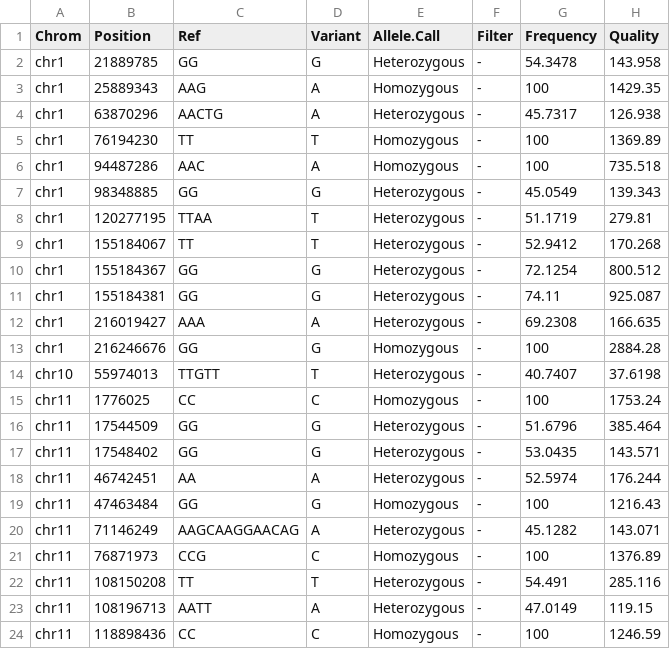
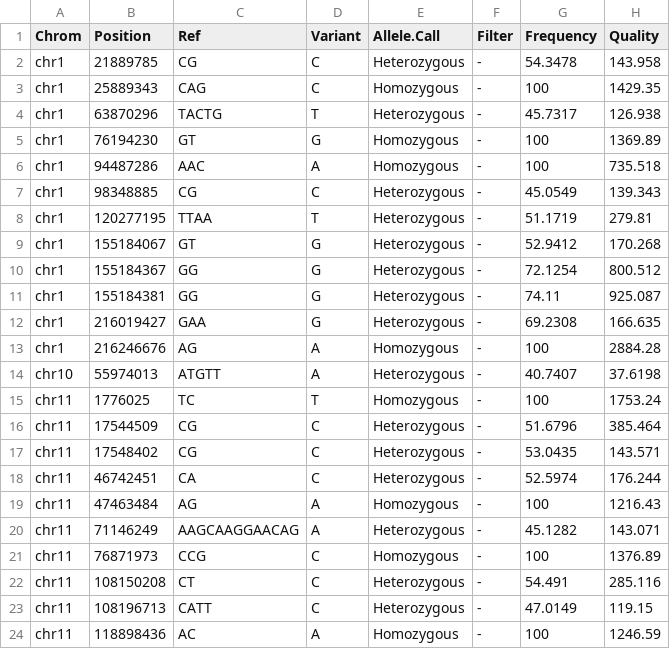
Before and after one commit to MADscientist314/Rani_Perasani, a TSV file: uma_variant_called.tsv, drawn as a sheet; only a part is shown; the diff covers the shown part only; the diff names each change by its address in the sheet, - before the commit and + after, or states it on an @@ line.

```diff
--- a/uma_variant_called.tsv
+++ b/uma_variant_called.tsv
-C2 (Ref): GG
+C2 (Ref): CG
-D2 (Variant): G
+D2 (Variant): C
-C3 (Ref): AAG
+C3 (Ref): CAG
-D3 (Variant): A
+D3 (Variant): C
-C4 (Ref): AACTG
+C4 (Ref): TACTG
-D4 (Variant): A
+D4 (Variant): T
-C5 (Ref): TT
+C5 (Ref): GT
-D5 (Variant): T
+D5 (Variant): G
-C7 (Ref): GG
+C7 (Ref): CG
-D7 (Variant): G
+D7 (Variant): C
-C9 (Ref): TT
+C9 (Ref): GT
-D9 (Variant): T
+D9 (Variant): G
-C12 (Ref): AAA
+C12 (Ref): GAA
-D12 (Variant): A
+D12 (Variant): G
-C13 (Ref): GG
+C13 (Ref): AG
-D13 (Variant): G
+D13 (Variant): A
-C14 (Ref): TTGTT
+C14 (Ref): ATGTT
-D14 (Variant): T
+D14 (Variant): A
-C15 (Ref): CC
+C15 (Ref): TC
-D15 (Variant): C
+D15 (Variant): T
-C16:C17 (Ref): GG
+C16:C17 (Ref): CG
-D16:D17 (Variant): G
+D16:D17 (Variant): C
-C18 (Ref): AA
+C18 (Ref): CA
-D18 (Variant): A
+D18 (Variant): C
-C19 (Ref): GG
+C19 (Ref): AG
-D19 (Variant): G
+D19 (Variant): A
-C22 (Ref): TT
+C22 (Ref): CT
-D22 (Variant): T
+D22 (Variant): C
-C23 (Ref): AATT
+C23 (Ref): CATT
-D23 (Variant): A
+D23 (Variant): C
-C24 (Ref): CC
+C24 (Ref): AC
-D24 (Variant): C
+D24 (Variant): A
```
Also changed, not shown: 132 edited cells elsewhere in this file, uma_variant_annotated.tsv, 31 other files.
